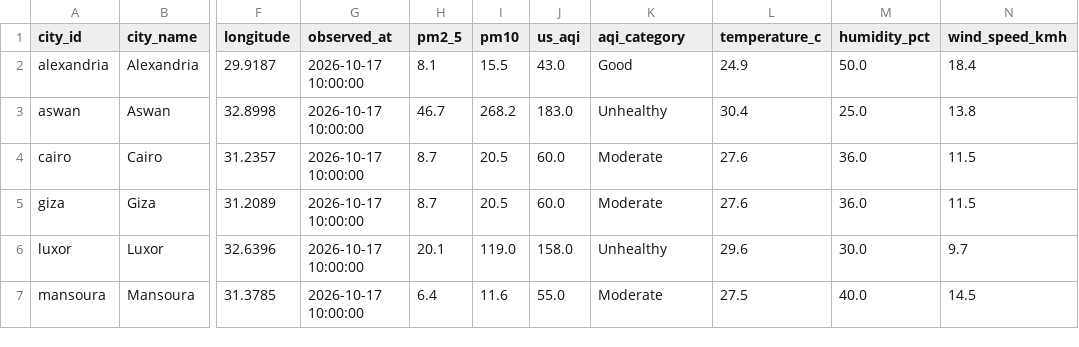
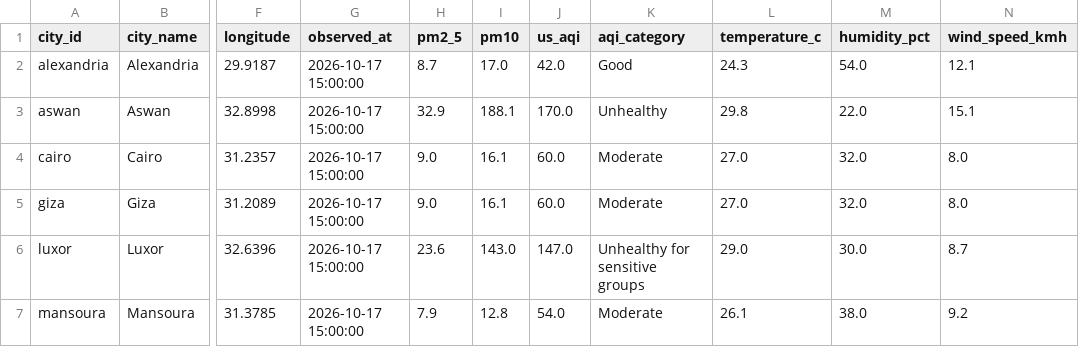
Before and after one commit to mazenelnaghy-code/egypt-air-quality, a CSV file: docs/data/mart_latest_city.csv, drawn as a sheet; only a part is shown, gaps mark what is left out; the diff covers the shown part only; the diff names each change by its address in the sheet, - before the commit and + after, or states it on an @@ line.

```diff
--- a/docs/data/mart_latest_city.csv
+++ b/docs/data/mart_latest_city.csv
-G2:G7 (observed_at): 2026-10-17 10:00:00
+G2:G7 (observed_at): 2026-10-17 15:00:00
-H2 (pm2_5): 8.1
+H2 (pm2_5): 8.7
-I2 (pm10): 15.5
+I2 (pm10): 17.0
-J2 (us_aqi): 43.0
+J2 (us_aqi): 42.0
-L2 (temperature_c): 24.9
+L2 (temperature_c): 24.3
-M2 (humidity_pct): 50.0
+M2 (humidity_pct): 54.0
-N2 (wind_speed_kmh): 18.4
+N2 (wind_speed_kmh): 12.1
-H3 (pm2_5): 46.7
+H3 (pm2_5): 32.9
-I3 (pm10): 268.2
+I3 (pm10): 188.1
-J3 (us_aqi): 183.0
+J3 (us_aqi): 170.0
-L3 (temperature_c): 30.4
+L3 (temperature_c): 29.8
-M3 (humidity_pct): 25.0
+M3 (humidity_pct): 22.0
-N3 (wind_speed_kmh): 13.8
+N3 (wind_speed_kmh): 15.1
-H4:H5 (pm2_5): 8.7
+H4:H5 (pm2_5): 9.0
-I4:I5 (pm10): 20.5
+I4:I5 (pm10): 16.1
-L4:L5 (temperature_c): 27.6
+L4:L5 (temperature_c): 27.0
-M4:M5 (humidity_pct): 36.0
+M4:M5 (humidity_pct): 32.0
-N4:N5 (wind_speed_kmh): 11.5
+N4:N5 (wind_speed_kmh): 8.0
-H6 (pm2_5): 20.1
+H6 (pm2_5): 23.6
-I6 (pm10): 119.0
+I6 (pm10): 143.0
-J6 (us_aqi): 158.0
+J6 (us_aqi): 147.0
-K6 (aqi_category): Unhealthy
+K6 (aqi_category): Unhealthy for sensitive groups
-L6 (temperature_c): 29.6
+L6 (temperature_c): 29.0
-N6 (wind_speed_kmh): 9.7
+N6 (wind_speed_kmh): 8.7
-H7 (pm2_5): 6.4
+H7 (pm2_5): 7.9
-I7 (pm10): 11.6
+I7 (pm10): 12.8
-J7 (us_aqi): 55.0
+J7 (us_aqi): 54.0
-L7 (temperature_c): 27.5
+L7 (temperature_c): 26.1
-M7 (humidity_pct): 40.0
+M7 (humidity_pct): 38.0
-N7 (wind_speed_kmh): 14.5
+N7 (wind_speed_kmh): 9.2
```
Also changed, not shown: 13 edited cells elsewhere in this file, docs/data/mart_daily_city.csv, docs/data/mart_hourly_profile.csv, 6 other files.
